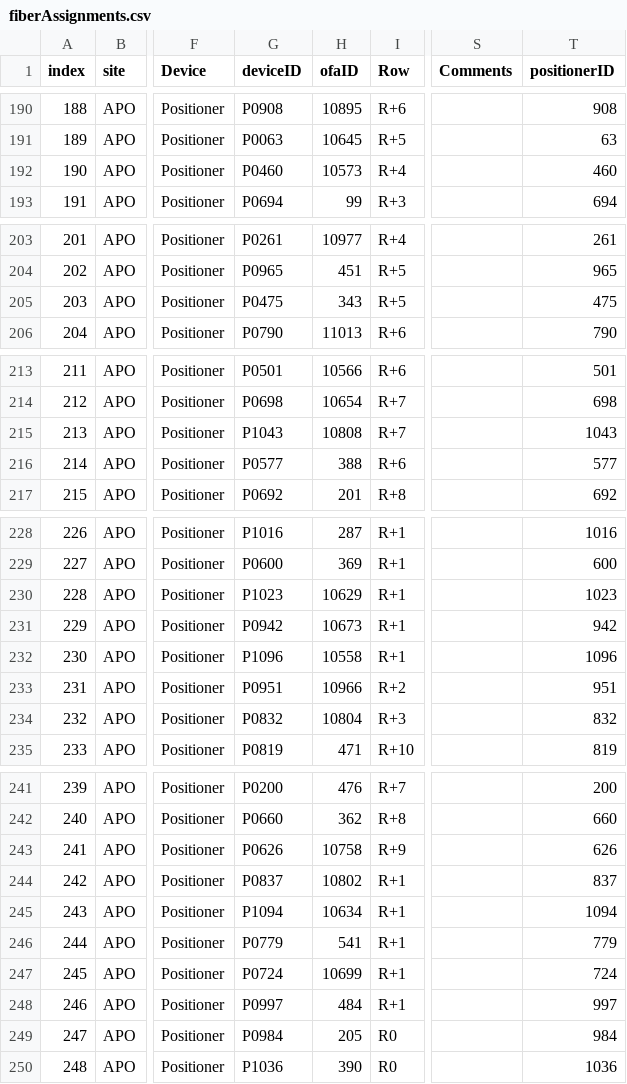
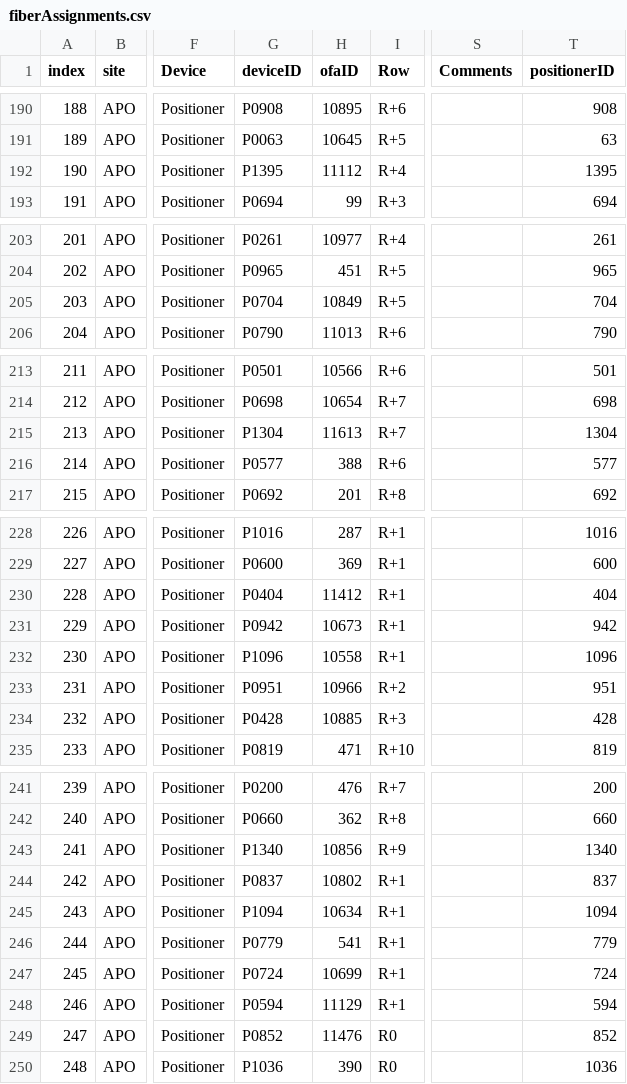
Before and after one commit to sdss/fps_calibrations, a CSV file: apo/wok_calibs/sloanFlatCMM/fiberAssignments.csv, drawn as a sheet; only a part is shown, gaps mark what is left out; the diff covers the shown part only; the diff names each change by its address in the sheet, - before the commit and + after, or states it on an @@ line.

```diff
--- a/apo/wok_calibs/sloanFlatCMM/fiberAssignments.csv
+++ b/apo/wok_calibs/sloanFlatCMM/fiberAssignments.csv
-G192 (deviceID): P0460
+G192 (deviceID): P1395
-H192 (ofaID): 10573
+H192 (ofaID): 11112
-T192 (positionerID): 460
+T192 (positionerID): 1395
-G205 (deviceID): P0475
+G205 (deviceID): P0704
-H205 (ofaID): 343
+H205 (ofaID): 10849
-T205 (positionerID): 475
+T205 (positionerID): 704
-G215 (deviceID): P1043
+G215 (deviceID): P1304
-H215 (ofaID): 10808
+H215 (ofaID): 11613
-T215 (positionerID): 1043
+T215 (positionerID): 1304
-G230 (deviceID): P1023
+G230 (deviceID): P0404
-H230 (ofaID): 10629
+H230 (ofaID): 11412
-T230 (positionerID): 1023
+T230 (positionerID): 404
-G234 (deviceID): P0832
+G234 (deviceID): P0428
-H234 (ofaID): 10804
+H234 (ofaID): 10885
-T234 (positionerID): 832
+T234 (positionerID): 428
-G243 (deviceID): P0626
+G243 (deviceID): P1340
-H243 (ofaID): 10758
+H243 (ofaID): 10856
-T243 (positionerID): 626
+T243 (positionerID): 1340
-G248 (deviceID): P0997
+G248 (deviceID): P0594
-H248 (ofaID): 484
+H248 (ofaID): 11129
-T248 (positionerID): 997
+T248 (positionerID): 594
-G249 (deviceID): P0984
+G249 (deviceID): P0852
-H249 (ofaID): 205
+H249 (ofaID): 11476
-T249 (positionerID): 984
+T249 (positionerID): 852
```
Also changed, not shown: 3 edited cells elsewhere in this file, apo/wok_calibs/sloanFlatCMM/positionerTable.csv.
